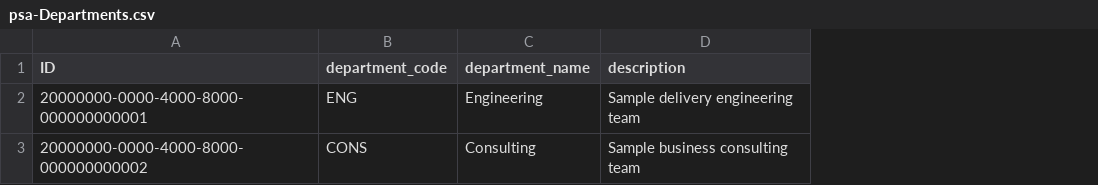
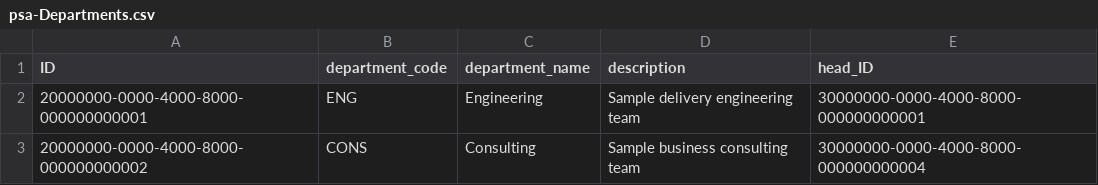
Before and after one commit to gauravkhivasara0/cg-sap-psa, a CSV file: db/data/psa-Departments.csv, drawn as a sheet; the diff names each change by its address in the sheet, - before the commit and + after, or states it on an @@ line.

```diff
--- a/db/data/psa-Departments.csv
+++ b/db/data/psa-Departments.csv
+column E (head_ID), rows 2-3: 30000000-0000-4000-8000-000000000001 | 30000000-0000-4000-8000-000000000004
```
Also changed, not shown: db/data/psa-Budgets.csv, db/data/psa-Employees.csv, 27 other files.
